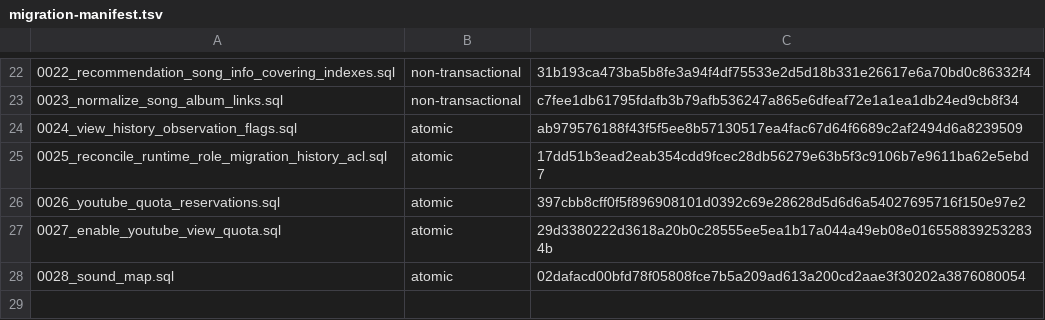
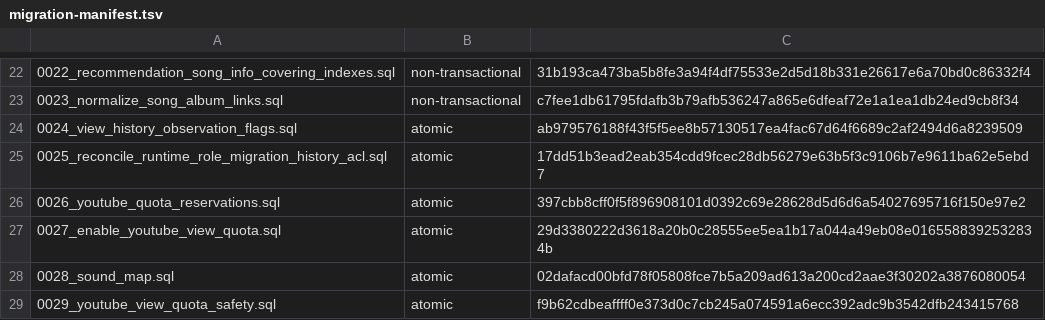
Before and after one commit to conei7/diva-player, a TSV file: backend/database/migrations/migration-manifest.tsv, drawn as a sheet; only a part is shown, gaps mark what is left out.

Commit message:
Reserve YouTube quota for safe view retries

```diff
--- a/backend/database/migrations/migration-manifest.tsv
+++ b/backend/database/migrations/migration-manifest.tsv
@@ -28 +28,2 @@
 0028_sound_map.sql|atomic|02dafacd00bfd78f05808fce7b5a209ad613a200cd2aae3f30202a3876080054
+0029_youtube_view_quota_safety.sql|atomic|f9b62cdbeaffff0e373d0c7cb245a074591a6ecc392adc9b3542dfb243415768
```
Also changed, not shown: 3 other files.
